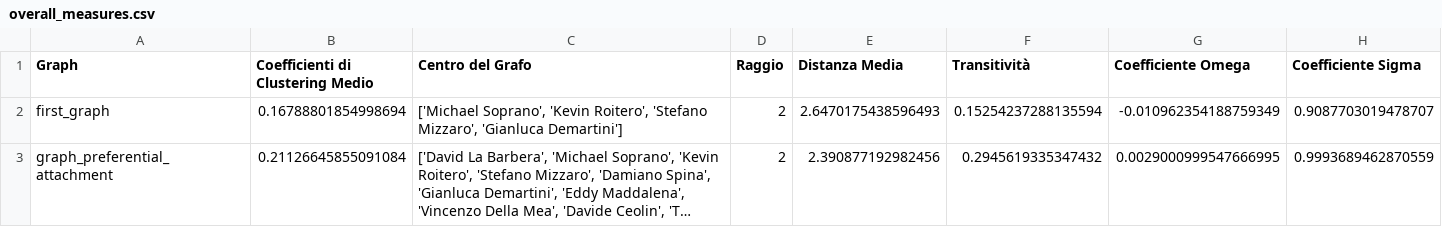
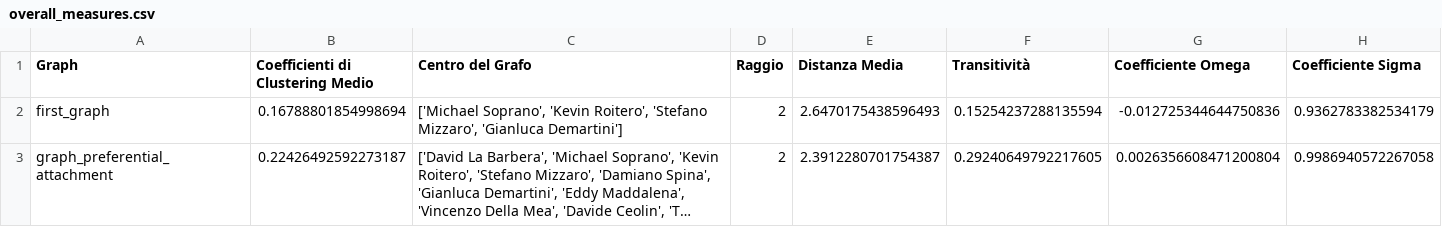
Before and after one commit to DavideDomTam/ProgettoSocialComputing, a CSV file: results/overall_measures.csv, drawn as a sheet; long unchanged cells end in …; the diff names each change by its address in the sheet, - before the commit and + after, or states it on an @@ line.

```diff
--- a/results/overall_measures.csv
+++ b/results/overall_measures.csv
-G2 (Coefficiente Omega): -0.010962354188759349
+G2 (Coefficiente Omega): -0.012725344644750836
-H2 (Coefficiente Sigma): 0.9087703019478707
+H2 (Coefficiente Sigma): 0.9362783382534179
-B3 (Coefficienti di Clustering Medio): 0.21126645855091084
+B3 (Coefficienti di Clustering Medio): 0.22426492592273187
-E3 (Distanza Media): 2.390877192982456
+E3 (Distanza Media): 2.3912280701754387
-F3 (Transitività): 0.2945619335347432
+F3 (Transitività): 0.29240649792217605
-G3 (Coefficiente Omega): 0.0029000999547666995
+G3 (Coefficiente Omega): 0.0026356608471200804
-H3 (Coefficiente Sigma): 0.9993689462870559
+H3 (Coefficiente Sigma): 0.9986940572267058
```
Also changed, not shown: results/extended_graph_centralities.csv, results/first_graph_centralities.csv, 5 other files.
